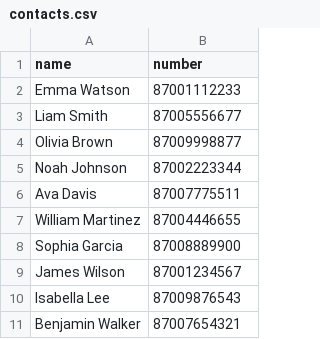
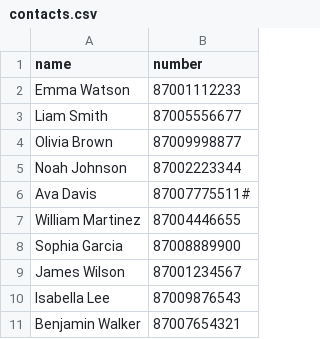
Before and after one commit to Orattor24/PP2, a CSV file: git/lab10/1/contacts.csv, drawn as a sheet.

```diff
--- a/git/lab10/1/contacts.csv
+++ b/git/lab10/1/contacts.csv
@@ -5,3 +5,3 @@ Olivia Brown,87009998877
 Noah Johnson,87002223344
-Ava Davis,87007775511
+Ava Davis,87007775511#
 William Martinez,87004446655
```
Also changed, not shown: 25 other files.
